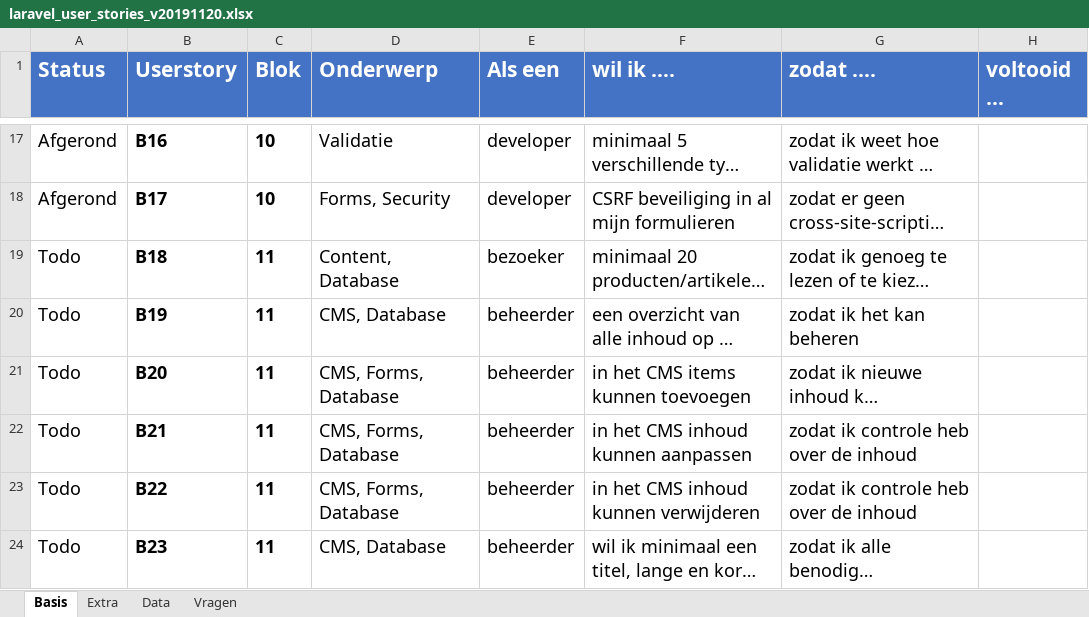
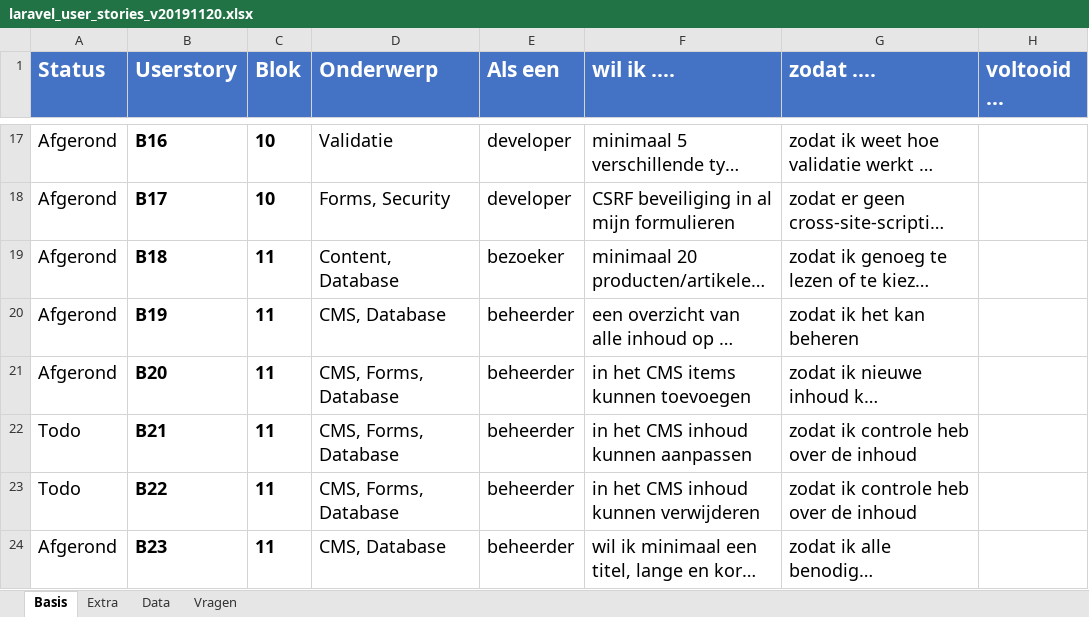
Before and after one commit to JanHenst/bap-website, an Excel workbook: laravel_user_stories_v20191120.xlsx, sheet Basis, drawn as a sheet; only a part is shown, gaps mark what is left out; long unchanged cells end in …; values as stored, in another font and other column widths than the file's, no borders; conditional formats not drawn; the diff covers the shown part only; the diff names each change by its address in the sheet, - before the commit and + after, or states it on an @@ line.

Commit message:
Add files via upload

```diff
--- a/laravel_user_stories_v20191120.xlsx (sheet Basis)
+++ b/laravel_user_stories_v20191120.xlsx (sheet Basis)
-A19:A21 (Status): Todo
+A19:A21 (Status): Afgerond
-A24 (Status): Todo
+A24 (Status): Afgerond
```
Also changed, not shown: 7 edited cells elsewhere in this sheet, sheet Extra.
